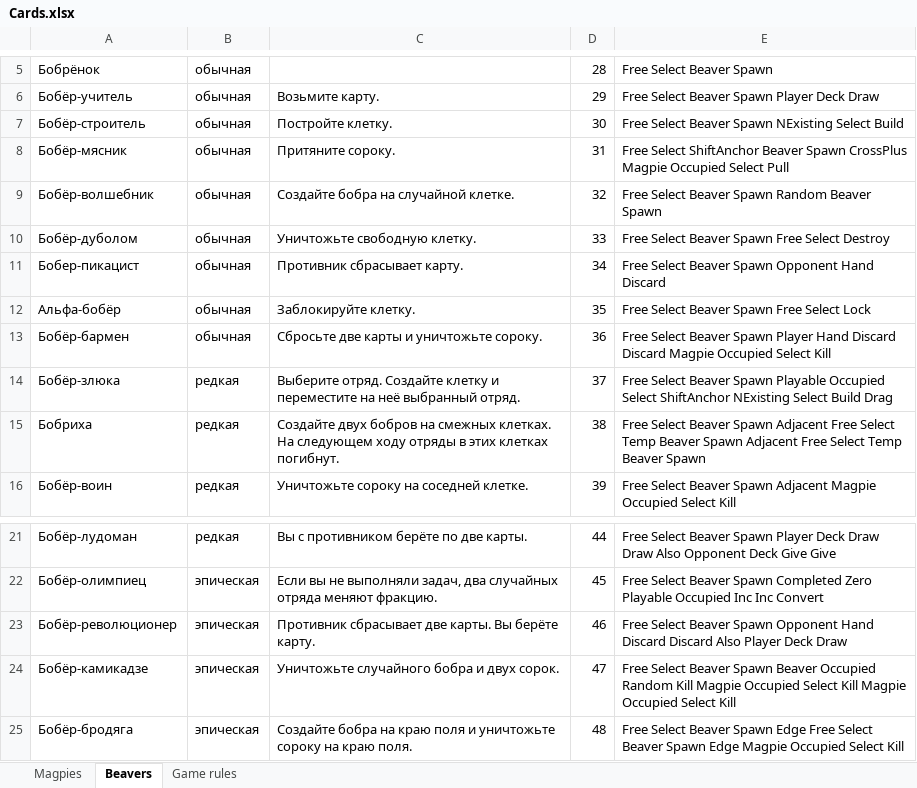
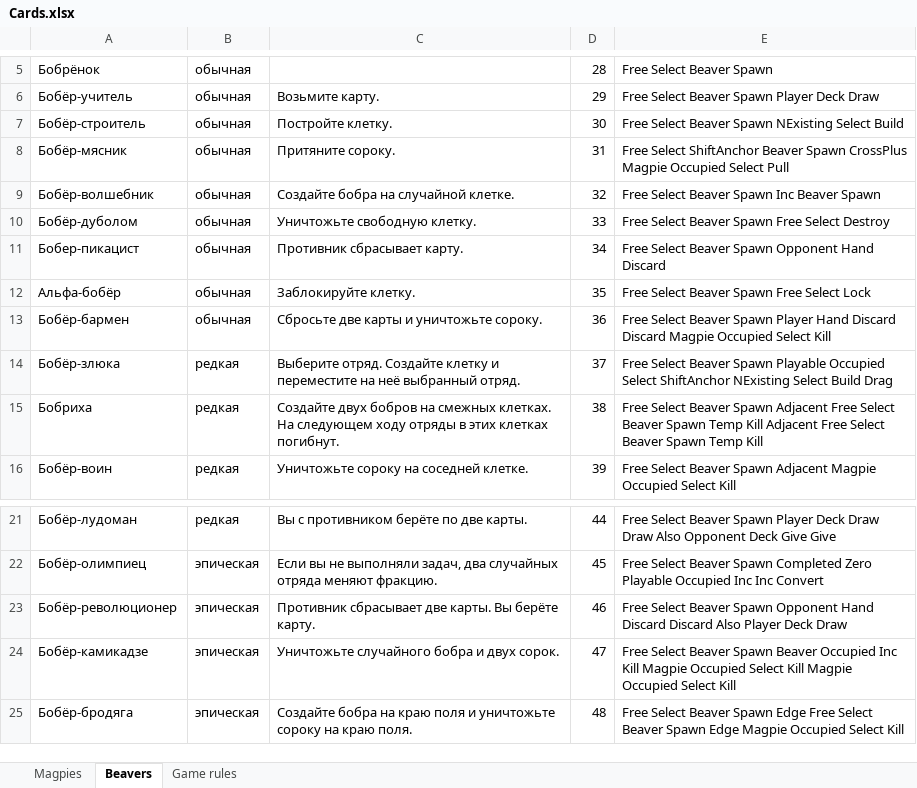
Before and after one commit to BoatThatBreached/LuckyThicket, an Excel workbook: Assets/Cards/Cards.xlsx, sheet Beavers, drawn as a sheet; only a part is shown, gaps mark what is left out; values as stored, in another font and other column widths than the file's, no borders; the diff names each change by its address in the sheet, - before the commit and + after, or states it on an @@ line.

```diff
--- a/Assets/Cards/Cards.xlsx (sheet Beavers)
+++ b/Assets/Cards/Cards.xlsx (sheet Beavers)
-E9: Free Select Beaver Spawn Random Beaver Spawn
+E9: Free Select Beaver Spawn Inc Beaver Spawn
-E15: …Free Select Temp Beaver Spawn Adjacent Free Select Temp Beaver Spawn
+E15: …Free Select Beaver Spawn Temp Kill Adjacent Free Select Beaver Spawn Temp Kill
-E24: …Beaver Occupied Random Kill Magpie…
+E24: …Beaver Occupied Inc Kill Magpie…
```
Also changed, not shown: sheet Magpies, 12 other files.
